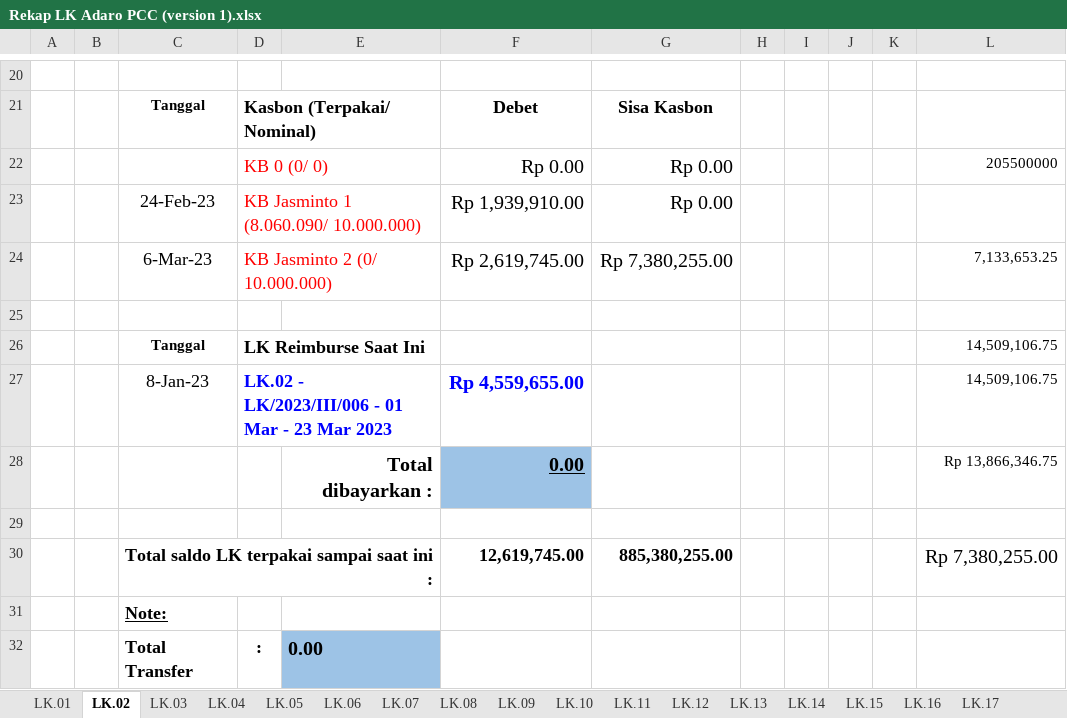
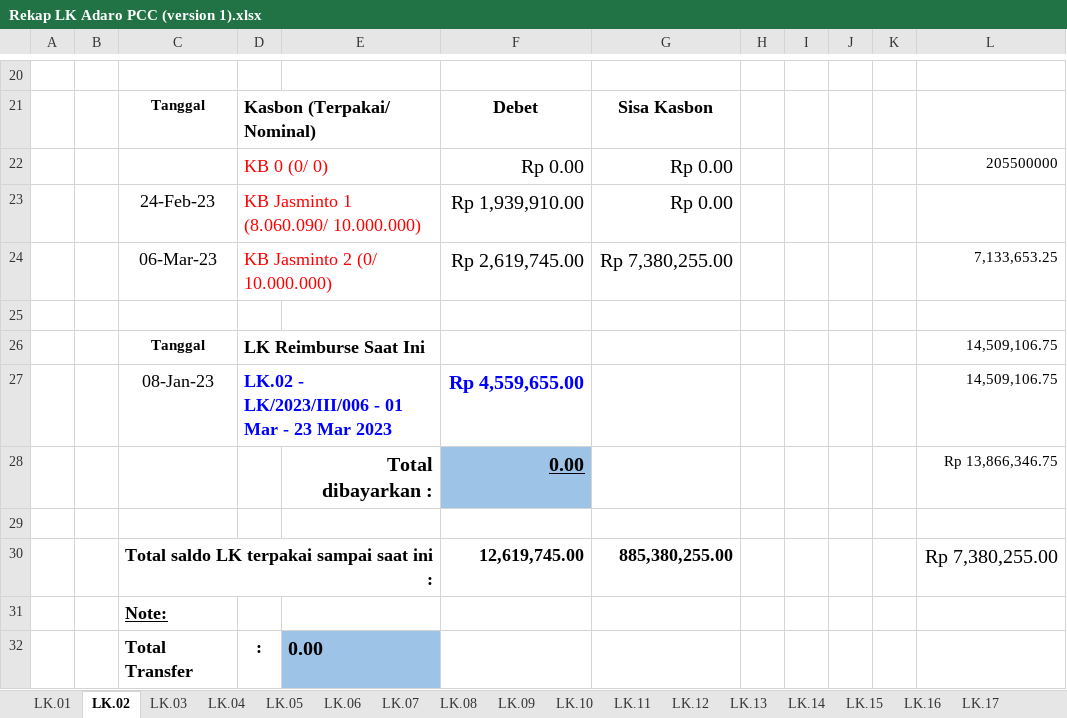
Before and after one commit to nosa24/ssi, an Excel workbook: Rekap LK/SSI-I.23.001 PCC Adaro/Rekap LK Adaro PCC (version 1).xlsx, sheet LK.02, drawn as a sheet; only a part is shown, gaps mark what is left out; values as stored, in another font and other column widths than the file's, no borders; the diff names each change by its address in the sheet, - before the commit and + after, or states it on an @@ line.

```diff
--- a/Rekap LK/SSI-I.23.001 PCC Adaro/Rekap LK Adaro PCC (version 1).xlsx (sheet LK.02)
+++ b/Rekap LK/SSI-I.23.001 PCC Adaro/Rekap LK Adaro PCC (version 1).xlsx (sheet LK.02)
-C24: 6-Mar-23
+C24: 06-Mar-23
-C27: 8-Jan-23
+C27: 08-Jan-23
```
Also changed, not shown: sheet LK.06, sheet LK.16, sheet LK.01, sheet LK.03, sheet LK.05, sheet LK.07, 2 more sheets, other sheet tabs, 2 other files.
